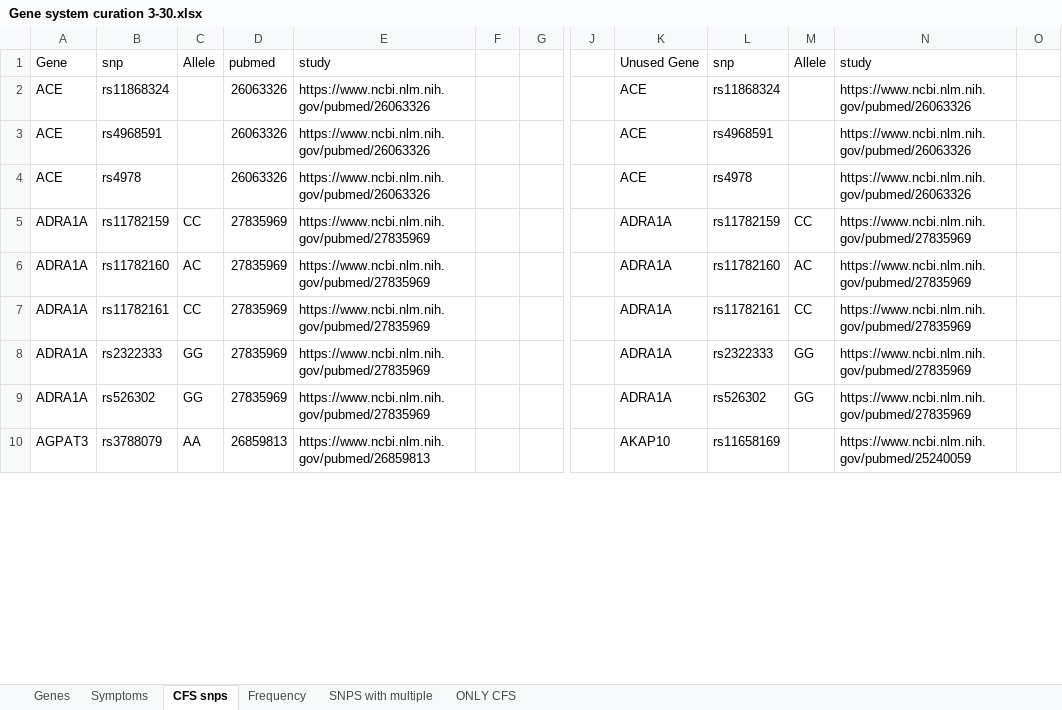
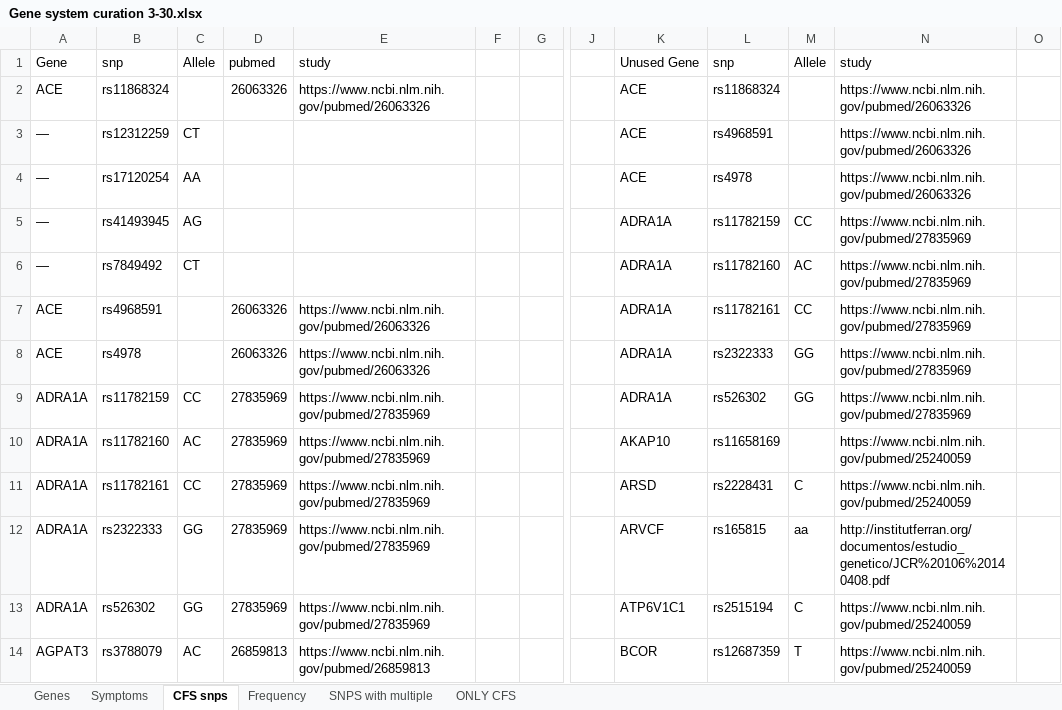
Before and after one commit to precisely/gene-panel-curation, an Excel workbook: Gene system curation 3-30.xlsx, sheet CFS snps, drawn as a sheet; only a part is shown, gaps mark what is left out; values as stored, in another font and other column widths than the file's, no cell formats; addresses are those after the commit; rows hold the shown columns only; the diff covers the shown part only; the diff names each change by its address in the sheet, - before the commit and + after, or states it on an @@ line.

```diff
--- a/Gene system curation 3-30.xlsx (sheet CFS snps)
+++ b/Gene system curation 3-30.xlsx (sheet CFS snps)
-A3:A4: ACE
+A3:A4: —
-B3: rs4968591
+B3: rs12312259
-C3: (empty)
+C3: CT
-D3:D4: 26063326
+D3:D4: (empty)
-E3:E4: https://www.ncbi.nlm.nih.gov/pubmed/26063326
+E3:E4: (empty)
-B4: rs4978
+B4: rs17120254
-C4: (empty)
+C4: AA
+row 5: — | rs41493945 | AG |  |  |  |  |  | ADRA1A | rs11782159 | CC | https://www.ncbi.nlm.nih.gov/pubmed/27835969
+row 6: — | rs7849492 | CT |  |  |  |  |  | ADRA1A | rs11782160 | AC | https://www.ncbi.nlm.nih.gov/pubmed/27835969
+row 7: ACE | rs4968591 |  | 26063326 | https://www.ncbi.nlm.nih.gov/pubmed/26063326 |  |  |  | ADRA1A | rs11782161 | CC | https://www.ncbi.nlm.nih.gov/pubmed/27835969
+row 8: ACE | rs4978 |  | 26063326 | https://www.ncbi.nlm.nih.gov/pubmed/26063326 |  |  |  | ADRA1A | rs2322333 | GG | https://www.ncbi.nlm.nih.gov/pubmed/27835969
-L9: rs11782159
+L9: rs526302
-M9: CC
+M9: GG
-K10: ADRA1A
+K10: AKAP10
-L10: rs11782160
+L10: rs11658169
-M10: AC
+M10: (empty)
-N10:N11: https://www.ncbi.nlm.nih.gov/pubmed/27835969
+N10:N11: https://www.ncbi.nlm.nih.gov/pubmed/25240059
-K11: ADRA1A
+K11: ARSD
-L11: rs11782161
+L11: rs2228431
-M11: CC
+M11: C
-K12: ADRA1A
+K12: ARVCF
-L12: rs2322333
+L12: rs165815
-M12: GG
+M12: aa
-N12: https://www.ncbi.nlm.nih.gov/pubmed/27835969
+N12: http://institutferran.org/documentos/estudio_genetico/JCR%20106%20140408.pdf
-K13: ADRA1A
+K13: ATP6V1C1
-L13: rs526302
+L13: rs2515194
-M13: GG
+M13: C
-N13: https://www.ncbi.nlm.nih.gov/pubmed/27835969
+N13: https://www.ncbi.nlm.nih.gov/pubmed/25240059
-C14: AA
+C14: AC
-K14: AKAP10
+K14: BCOR
-L14: rs11658169
+L14: rs12687359
-M14: (empty)
+M14: T
```
Also changed, not shown: other rows of this sheet, sheet Frequency, sheet Genes, sheet ONLY CFS, cell formats, formulas that keep their value.
